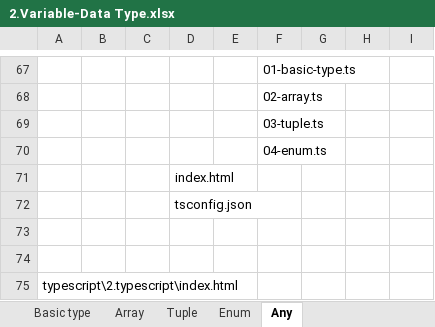
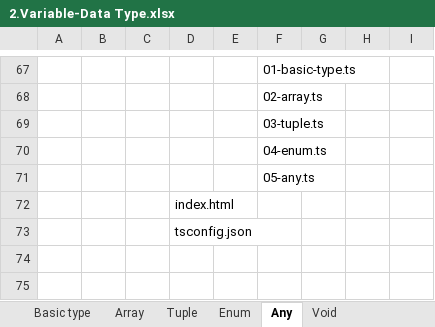
Before and after one commit to hikarihust/typescript, an Excel workbook: me/2.typescript/2.Variable-Data Type.xlsx, sheet Any, drawn as a sheet; only a part is shown, gaps mark what is left out; the shorter side is filled out with more unchanged rows; values as stored, in another font and other column widths than the file's, no borders; charts and pictures not drawn; the diff names each change by its address in the sheet, - before the commit and + after, or states it on an @@ line.

```diff
--- a/me/2.typescript/2.Variable-Data Type.xlsx (sheet Any)
+++ b/me/2.typescript/2.Variable-Data Type.xlsx (sheet Any)
+sheet tab: Void
+row 71:  |  |  |  |  | 05-any.ts
```
Also changed, not shown: charts or pictures, 4 other files.
